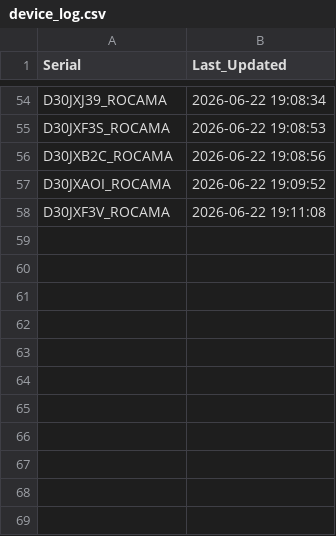
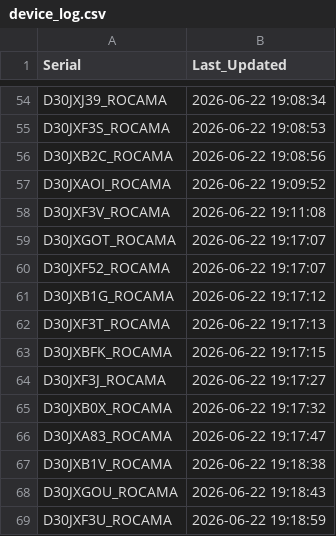
Before and after one commit to gganada/Huenit_update_repo, a CSV file: logs/device_log.csv, drawn as a sheet; only a part is shown, gaps mark what is left out.

Commit message:
🎯 K210 펌웨어 업데이트 완료 - 총 68개 장치 로그 업데이트

```diff
--- a/logs/device_log.csv
+++ b/logs/device_log.csv
@@ -58 +58,12 @@ D30JXAOI_ROCAMA,2026-06-22 19:09:52
 D30JXF3V_ROCAMA,2026-06-22 19:11:08
+D30JXGOT_ROCAMA,2026-06-22 19:17:07
+D30JXF52_ROCAMA,2026-06-22 19:17:07
+D30JXB1G_ROCAMA,2026-06-22 19:17:12
+D30JXF3T_ROCAMA,2026-06-22 19:17:13
+D30JXBFK_ROCAMA,2026-06-22 19:17:15
+D30JXF3J_ROCAMA,2026-06-22 19:17:27
+D30JXB0X_ROCAMA,2026-06-22 19:17:32
+D30JXA83_ROCAMA,2026-06-22 19:17:47
+D30JXB1V_ROCAMA,2026-06-22 19:18:38
+D30JXGOU_ROCAMA,2026-06-22 19:18:43
+D30JXF3U_ROCAMA,2026-06-22 19:18:59
```
